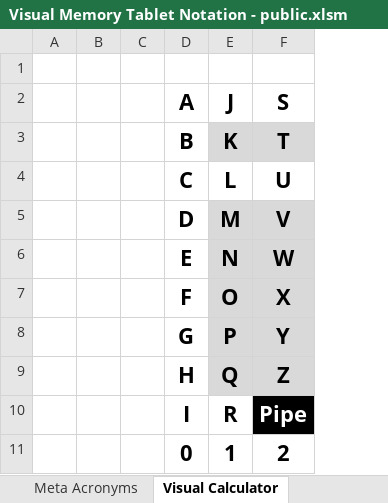
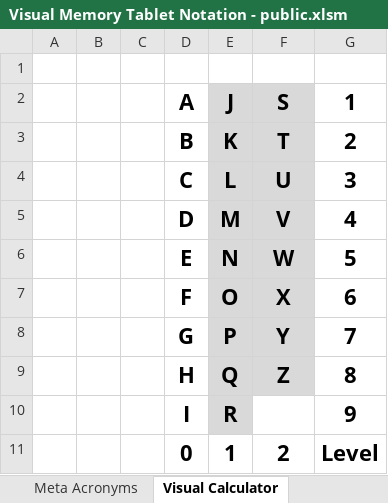
Before and after one commit to SalmanEagle/visual-memory-tablet, an Excel workbook: Visual Memory Tablet Notation - public.xlsm, sheet Visual Calculator, drawn as a sheet; values as stored, in another font and other column widths than the file's, no borders; table styles not drawn; the diff names each change by its address in the sheet, - before the commit and + after, or states it on an @@ line.

Commit message:
added digits to Visual Calculator

```diff
--- a/Visual Memory Tablet Notation - public.xlsm (sheet Visual Calculator)
+++ b/Visual Memory Tablet Notation - public.xlsm (sheet Visual Calculator)
+column G (1), rows 3-11: 2 | 3 | 4 | 5 | 6 | 7 | 8 | 9 | Level
-E2:F2 fill: none
+E2:F2 fill: #D9D9D9
-E4:F4 fill: none
+E4:F4 fill: #D9D9D9
-E10 fill: none
+E10 fill: #D9D9D9
-F10 fill: #000000
+F10 fill: none
```
